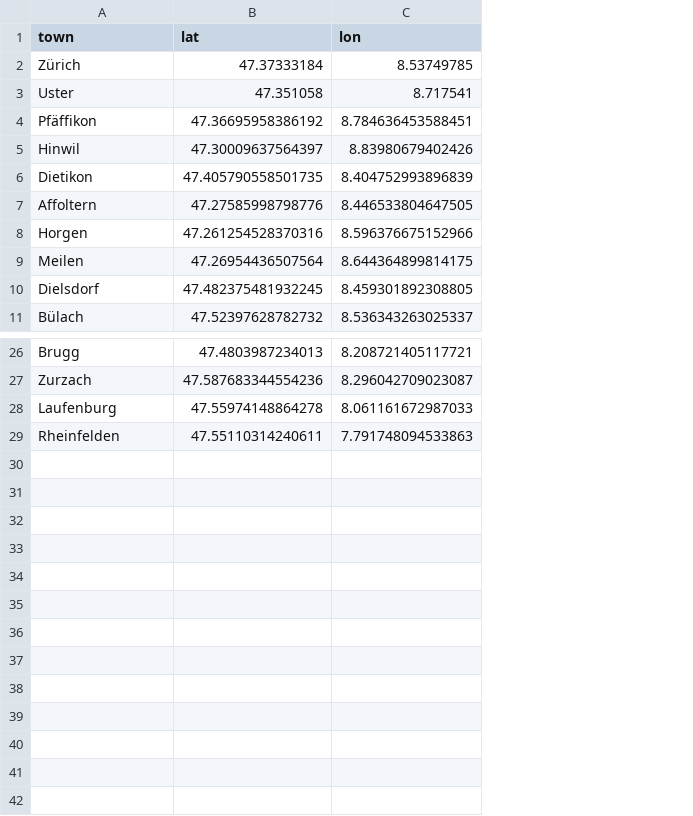
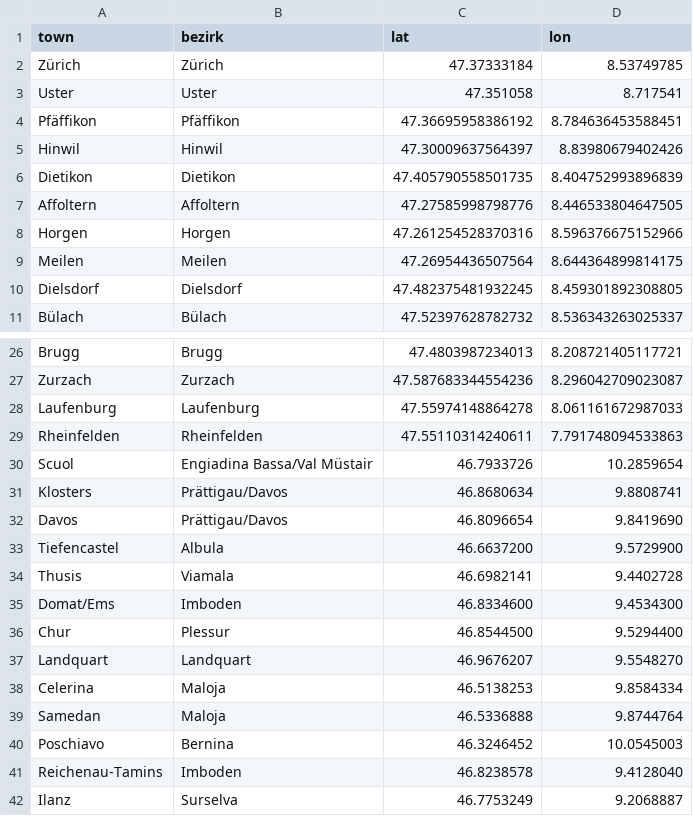
Before and after one commit to harshadms/swiss_tour_visualization, a CSV file: rides/towns.csv, drawn as a sheet; only a part is shown, gaps mark what is left out; the diff names each change by its address in the sheet, - before the commit and + after, or states it on an @@ line.

Commit message:
added Graubunden rides

```diff
--- a/rides/towns.csv
+++ b/rides/towns.csv
+column B (bezirk), rows 2-11: Zürich | Uster | Pfäffikon | Hinwil | Dietikon | Affoltern | Horgen | Meilen | Dielsdorf | Bülach; rows 26-29: Brugg | Zurzach | Laufenburg | Rheinfelden
+row 30: Scuol | Engiadina Bassa/Val Müstair | 46.7933726 | 10.2859654
+row 31: Klosters | Prättigau/Davos | 46.8680634 | 9.8808741
+row 32: Davos | Prättigau/Davos | 46.8096654 | 9.8419690
+row 33: Tiefencastel | Albula | 46.6637200 | 9.5729900
+row 34: Thusis | Viamala | 46.6982141 | 9.4402728
+row 35: Domat/Ems | Imboden | 46.8334600 | 9.4534300
+row 36: Chur | Plessur | 46.8544500 | 9.5294400
+row 37: Landquart | Landquart | 46.9676207 | 9.5548270
+row 38: Celerina | Maloja | 46.5138253 | 9.8584334
+row 39: Samedan | Maloja | 46.5336888 | 9.8744764
+row 40: Poschiavo | Bernina | 46.3246452 | 10.0545003
+row 41: Reichenau-Tamins | Imboden | 46.8238578 | 9.4128040
+row 42: Ilanz | Surselva | 46.7753249 | 9.2068887
```
Also changed, not shown: rides/rides_info.csv, 7 other files.
